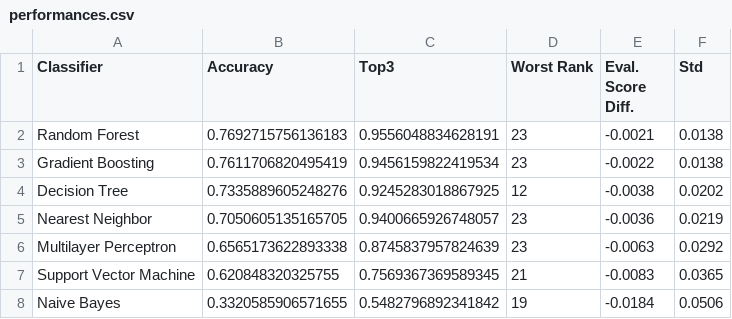
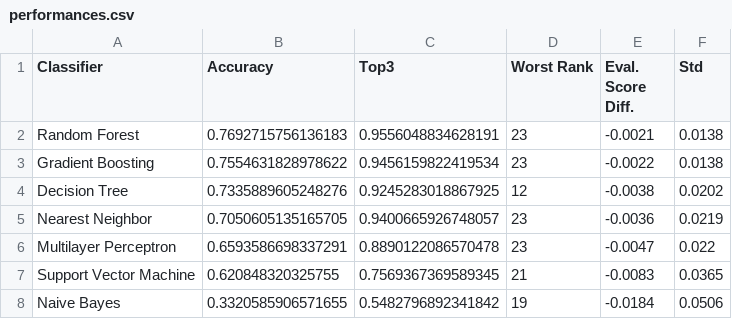
Before and after one commit to cda-tum/mqt-predictor, a CSV file: notebooks/ml/results/performances.csv, drawn as a sheet.

```diff
--- a/notebooks/ml/results/performances.csv
+++ b/notebooks/ml/results/performances.csv
@@ -2,6 +2,6 @@ Classifier, Accuracy, Top3, Worst Rank, Eval. Score Diff., Std
 Random Forest, 0.7692715756136183, 0.9556048834628191, 23, -0.0021, 0.0138
-Gradient Boosting, 0.7611706820495419, 0.9456159822419534, 23, -0.0022, 0.0138
+Gradient Boosting, 0.7554631828978622, 0.9456159822419534, 23, -0.0022, 0.0138
 Decision Tree, 0.7335889605248276, 0.9245283018867925, 12, -0.0038, 0.0202
 Nearest Neighbor, 0.7050605135165705, 0.9400665926748057, 23, -0.0036, 0.0219
-Multilayer Perceptron, 0.6565173622893338, 0.8745837957824639, 23, -0.0063, 0.0292
+Multilayer Perceptron, 0.6593586698337291, 0.8890122086570478, 23, -0.0047, 0.022
 Support Vector Machine, 0.620848320325755, 0.7569367369589345, 21, -0.0083, 0.0365
```
Also changed, not shown: 11 other files.
